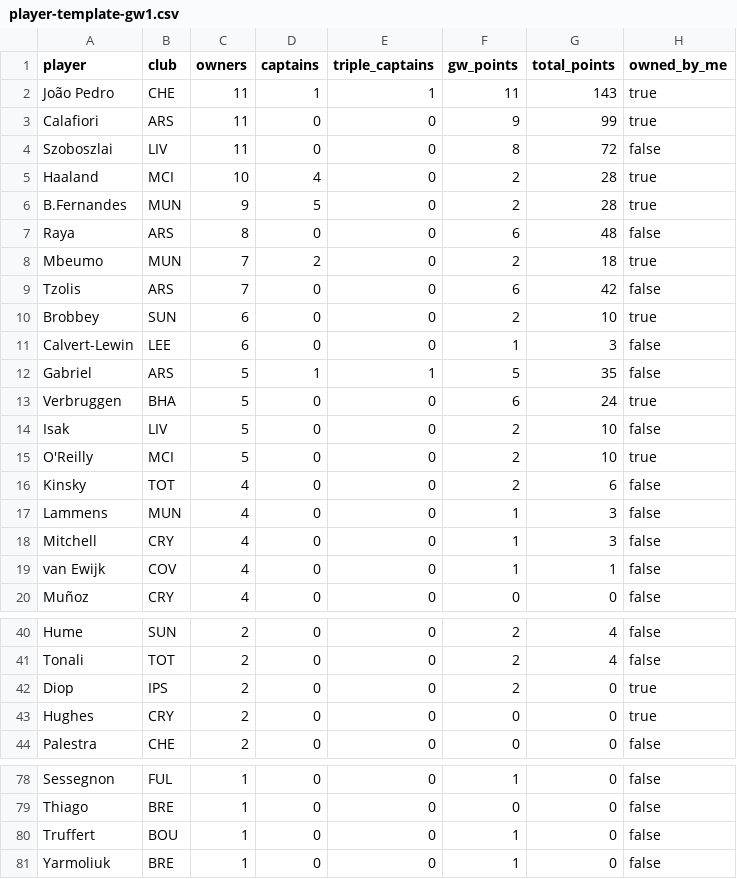
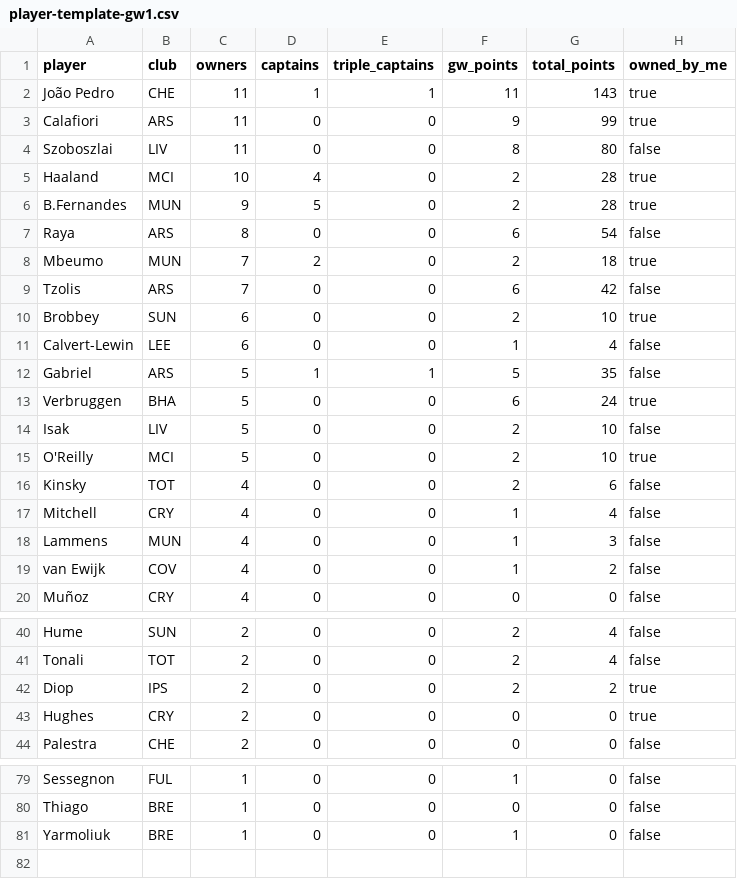
Before and after one commit to kanitnany-cloud/GPTxMe, a CSV file: mini-league/player-template-gw1.csv, drawn as a sheet; only a part is shown, gaps mark what is left out; the diff covers the shown part only.

```diff
--- a/mini-league/player-template-gw1.csv
+++ b/mini-league/player-template-gw1.csv
@@ -3,6 +3,6 @@ João Pedro,CHE,11,1,1,11,143,true
 Calafiori,ARS,11,0,0,9,99,true
-Szoboszlai,LIV,11,0,0,8,72,false
+Szoboszlai,LIV,11,0,0,8,80,false
 Haaland,MCI,10,4,0,2,28,true
 B.Fernandes,MUN,9,5,0,2,28,true
-Raya,ARS,8,0,0,6,48,false
+Raya,ARS,8,0,0,6,54,false
 Mbeumo,MUN,7,2,0,2,18,true
@@ -10,3 +10,3 @@ Tzolis,ARS,7,0,0,6,42,false
 Brobbey,SUN,6,0,0,2,10,true
-Calvert-Lewin,LEE,6,0,0,1,3,false
+Calvert-Lewin,LEE,6,0,0,1,4,false
 Gabriel,ARS,5,1,1,5,35,false
@@ -16,5 +16,5 @@ O'Reilly,MCI,5,0,0,2,10,true
 Kinsky,TOT,4,0,0,2,6,false
+Mitchell,CRY,4,0,0,1,4,false
 Lammens,MUN,4,0,0,1,3,false
-Mitchell,CRY,4,0,0,1,3,false
-van Ewijk,COV,4,0,0,1,1,false
+van Ewijk,COV,4,0,0,1,2,false
 Muñoz,CRY,4,0,0,0,0,false
@@ -41,3 +41,3 @@ Hume,SUN,2,0,0,2,4,false
 Tonali,TOT,2,0,0,2,4,false
-Diop,IPS,2,0,0,2,0,true
+Diop,IPS,2,0,0,2,2,true
 Hughes,CRY,2,0,0,0,0,true
@@ -79,3 +80,2 @@ Sessegnon,FUL,1,0,0,1,0,false
 Thiago,BRE,1,0,0,0,0,false
-Truffert,BOU,1,0,0,1,0,false
 Yarmoliuk,BRE,1,0,0,1,0,false
```
Also changed, not shown: 5 added rows and 4 removed rows elsewhere in this file, mini-league/team-summary-gw1.csv, 2 other files.
